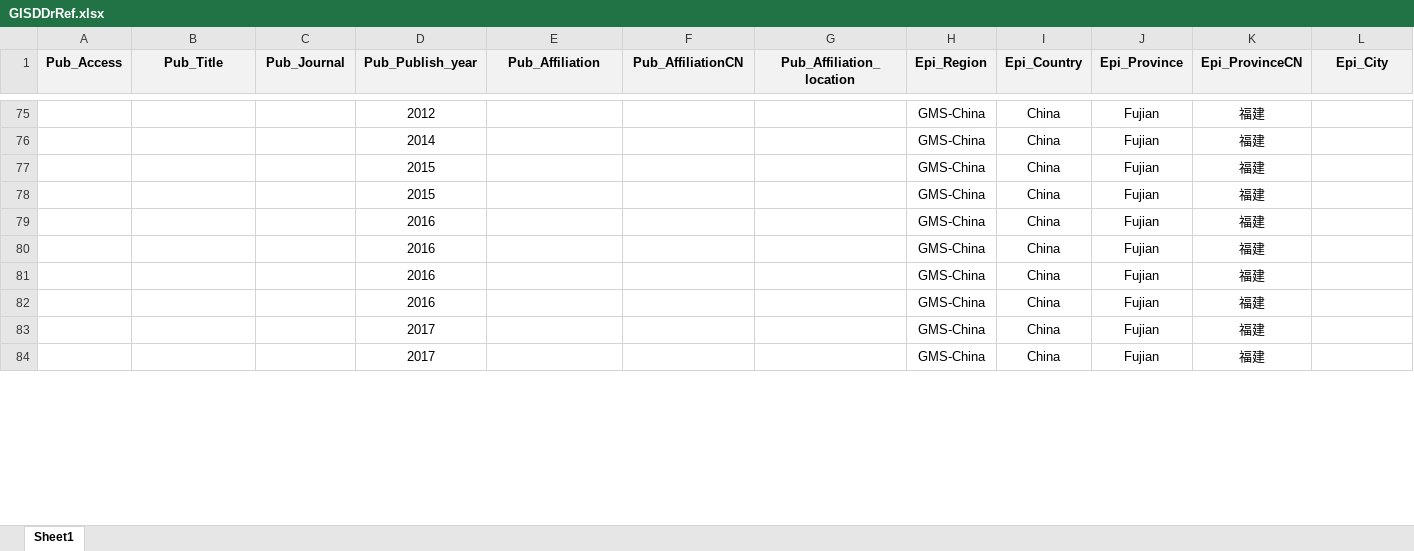
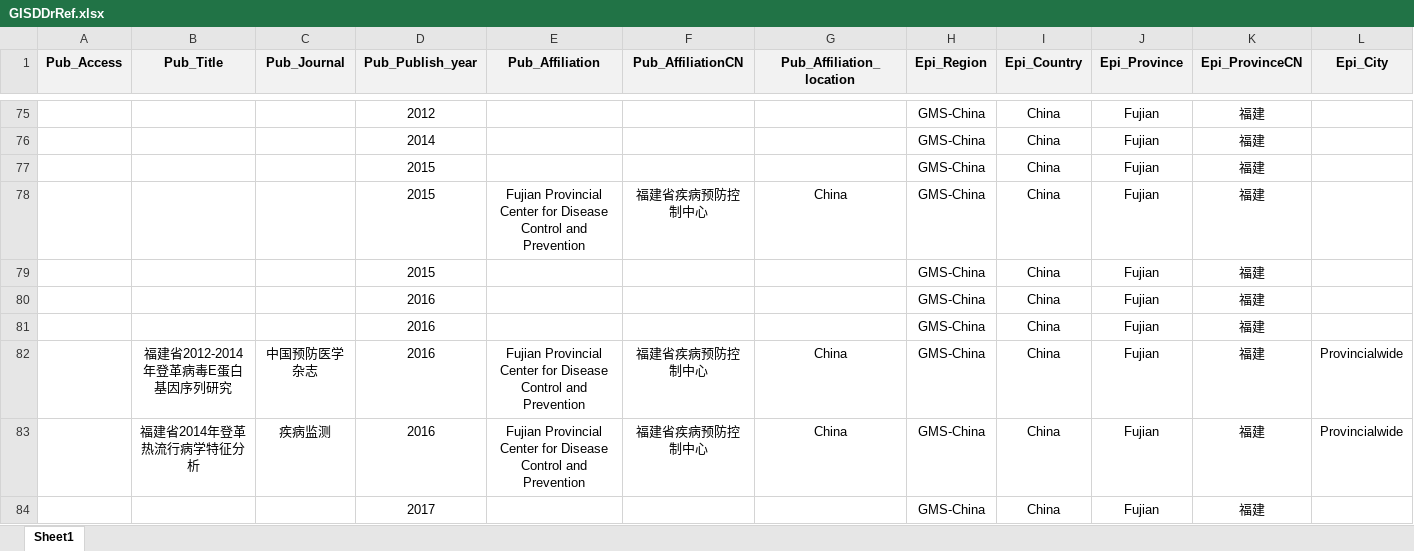
Before and after one commit to GuoXiang9399/GISDDrRef, an Excel workbook: GISDDrRef.xlsx, sheet Sheet1, drawn as a sheet; only a part is shown, gaps mark what is left out; the shorter side is filled out with more unchanged rows; values as stored, in another font and other column widths than the file's, no borders; removed rows and columns are numbered as before the commit, all else as after; rows hold the shown columns only; the diff covers the shown part only; the diff names each change by its address in the sheet, - before the commit and + after, or states it on an @@ line.

```diff
--- a/GISDDrRef.xlsx (sheet Sheet1)
+++ b/GISDDrRef.xlsx (sheet Sheet1)
+row 78:  |  |  | 2015 | Fujian Provincial Center for Disease Control and Prevention | 福建省疾病预防控制中心 | China | GMS-China | China | Fujian | 福建
-row 81:  |  |  | 2016 |  |  |  | GMS-China | China | Fujian | 福建
-row 82:  |  |  | 2016 |  |  |  | GMS-China | China | Fujian | 福建
+row 82:  | 福建省2012-2014年登革病毒E蛋白基因序列研究 | 中国预防医学杂志 | 2016 | Fujian Provincial Center for Disease Control and Prevention | 福建省疾病预防控制中心 | China | GMS-China | China | Fujian | 福建 | Provincialwide
+row 83:  | 福建省2014年登革热流行病学特征分析 | 疾病监测 | 2016 | Fujian Provincial Center for Disease Control and Prevention | 福建省疾病预防控制中心 | China | GMS-China | China | Fujian | 福建 | Provincialwide
```
Also changed, not shown: 10 added rows, 10 removed rows and 54 edited cells elsewhere in this sheet, 2 other files.
